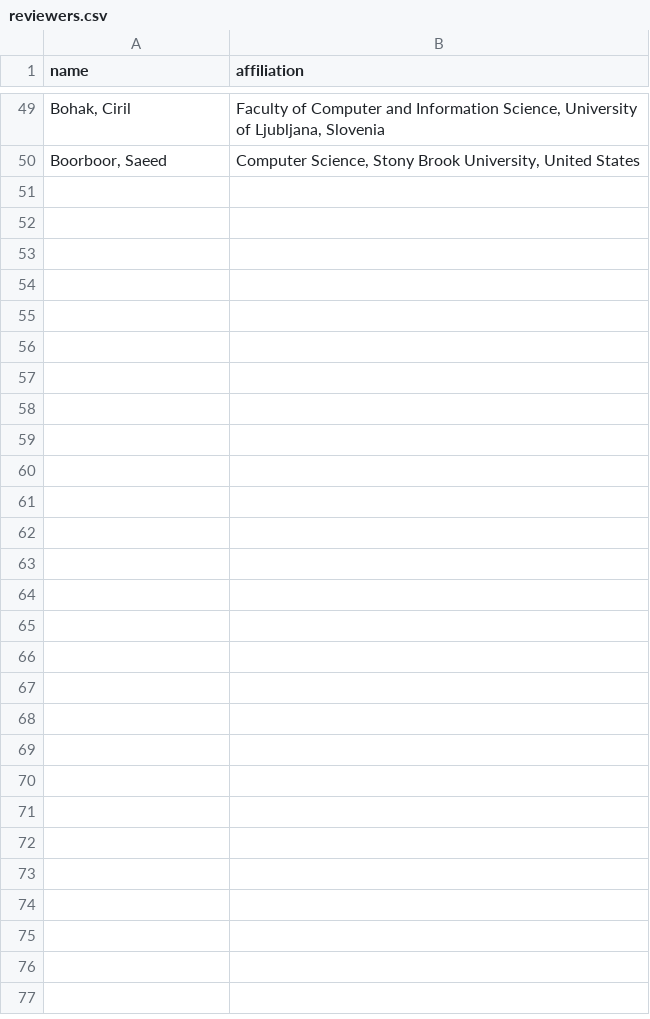
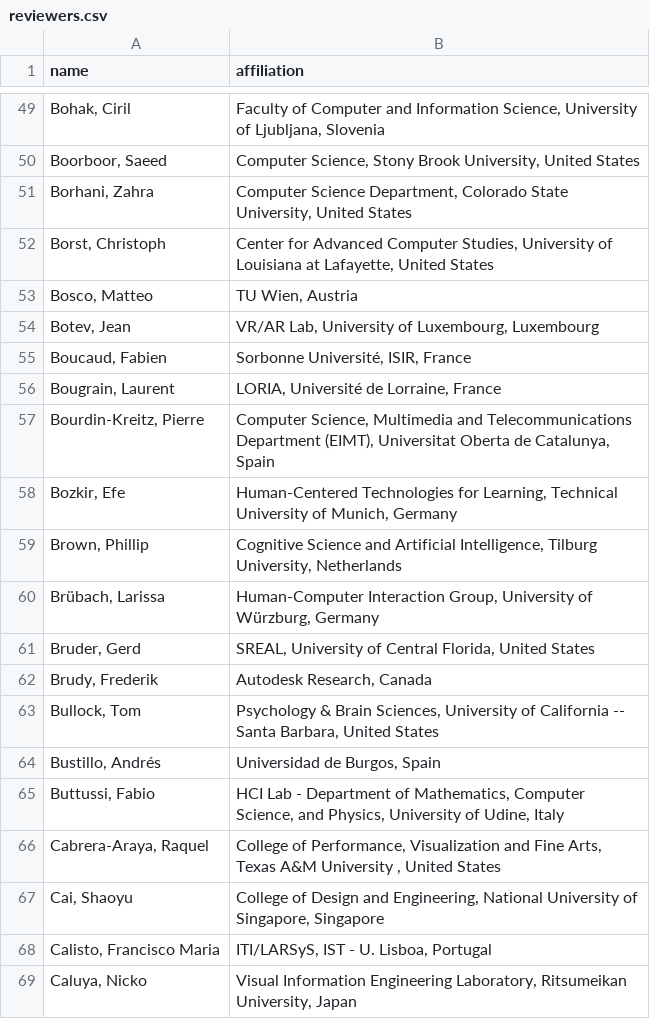
Before and after one commit to ieeevr/dev, a CSV file: _data/reviewers.csv, drawn as a sheet; only a part is shown, gaps mark what is left out; the diff covers the shown part only; the diff names each change by its address in the sheet, - before the commit and + after, or states it on an @@ line.

```diff
--- a/_data/reviewers.csv
+++ b/_data/reviewers.csv
+row 51: Borhani, Zahra | Computer Science Department, Colorado State University, United States
+row 52: Borst, Christoph | Center for Advanced Computer Studies, University of Louisiana at Lafayette, United States
+row 53: Bosco, Matteo | TU Wien, Austria
+row 54: Botev, Jean | VR/AR Lab, University of Luxembourg, Luxembourg
+row 55: Boucaud, Fabien | Sorbonne Université, ISIR, France
+row 56: Bougrain, Laurent | LORIA, Université de Lorraine, France
+row 57: Bourdin-Kreitz, Pierre | Computer Science, Multimedia and Telecommunications Department (EIMT), Universitat Oberta de Catalunya, Spain
+row 58: Bozkir, Efe | Human-Centered Technologies for Learning, Technical University of Munich, Germany
+row 59: Brown, Phillip | Cognitive Science and Artificial Intelligence, Tilburg University, Netherlands
+row 60: Brübach, Larissa | Human-Computer Interaction Group, University of Würzburg, Germany
+row 61: Bruder, Gerd | SREAL, University of Central Florida, United States
+row 62: Brudy, Frederik | Autodesk Research, Canada
+row 63: Bullock, Tom | Psychology & Brain Sciences, University of California -- Santa Barbara, United States
+row 64: Bustillo, Andrés | Universidad de Burgos, Spain
+row 65: Buttussi, Fabio | HCI Lab - Department of Mathematics, Computer Science, and Physics, University of Udine, Italy
+row 66: Cabrera-Araya, Raquel | College of Performance, Visualization and Fine Arts, Texas A&M University , United States
+row 67: Cai, Shaoyu | College of Design and Engineering, National University of Singapore, Singapore
+row 68: Calisto, Francisco Maria | ITI/LARSyS, IST - U. Lisboa, Portugal
+row 69: Caluya, Nicko | Visual Information Engineering Laboratory, Ritsumeikan University, Japan
```
Also changed, not shown: 31 added rows elsewhere in this file.
